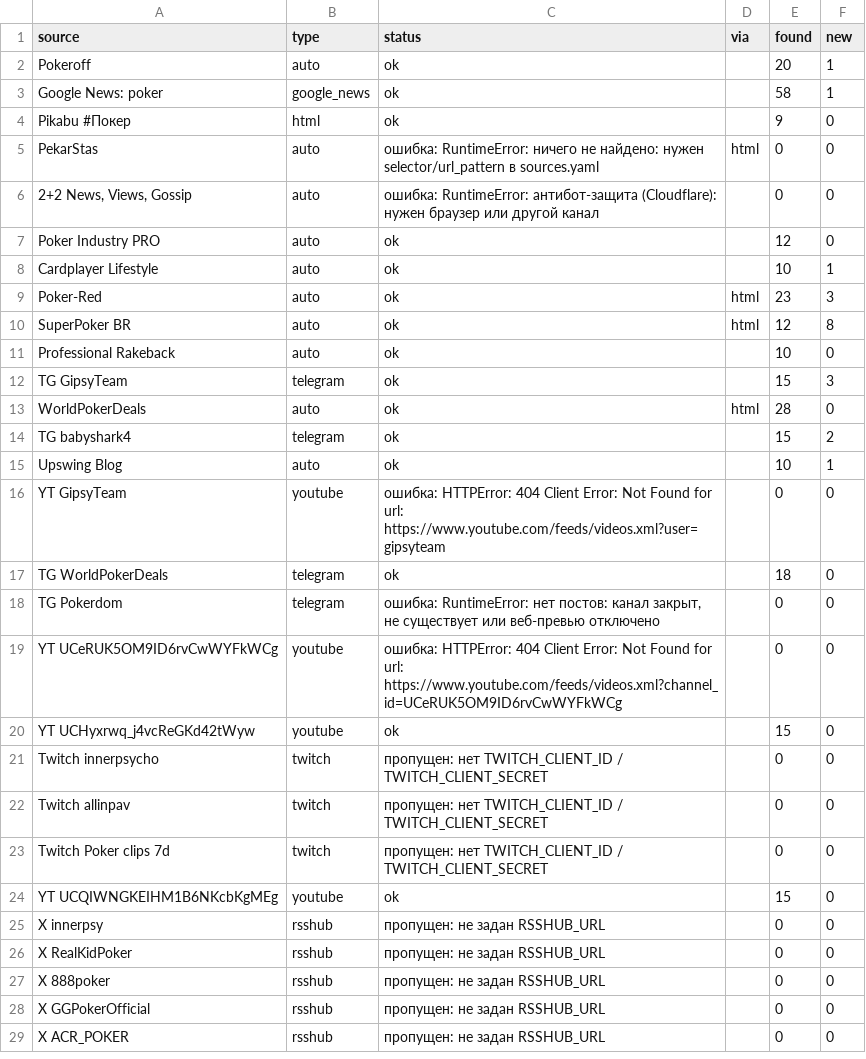
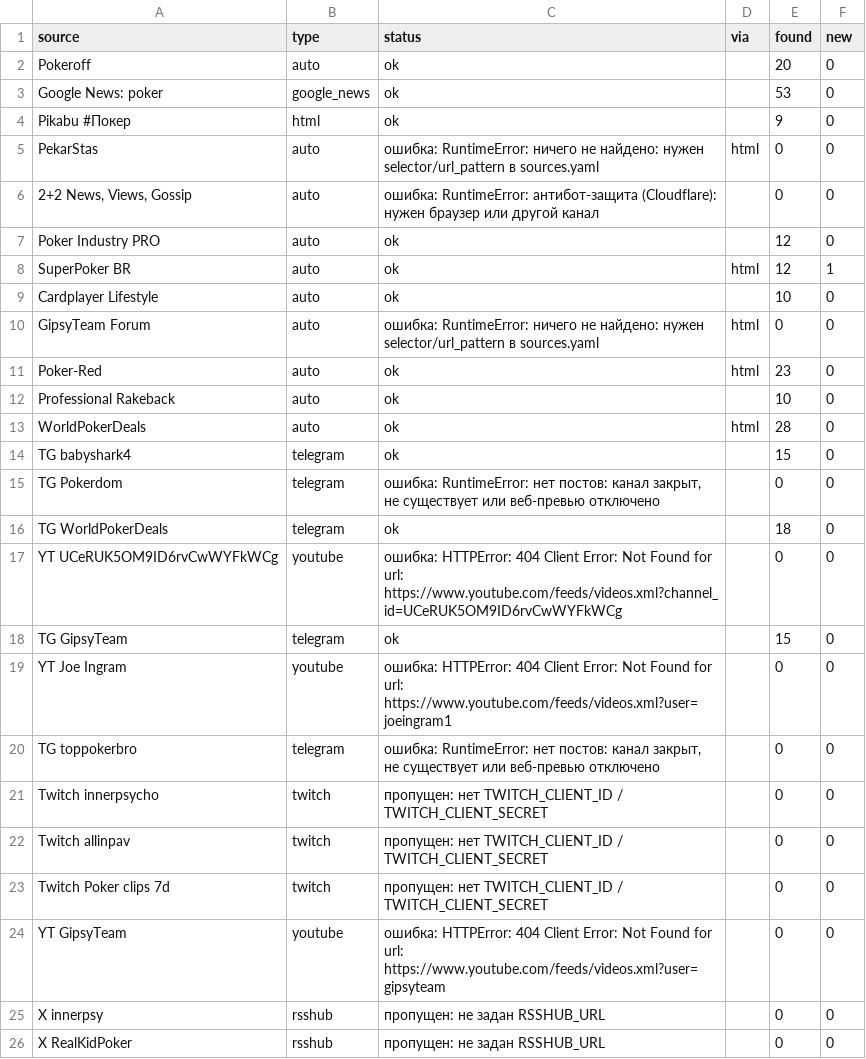
Before and after one commit to marta702/pokeroff-news, a CSV file: out/last_run_status.csv, drawn as a sheet; only a part is shown; the shorter side is filled out with more unchanged rows; the diff covers the shown part only.

```diff
--- a/out/last_run_status.csv
+++ b/out/last_run_status.csv
@@ -1,4 +1,4 @@
 source,type,status,via,found,new
-Pokeroff,auto,ok,,20,1
-Google News: poker,google_news,ok,,58,1
+Pokeroff,auto,ok,,20,0
+Google News: poker,google_news,ok,,53,0
 Pikabu #Покер,html,ok,,9,0
@@ -7,15 +7,15 @@ PekarStas,auto,ошибка: RuntimeError: ничего не найдено: н
 Poker Industry PRO,auto,ok,,12,0
-Cardplayer Lifestyle,auto,ok,,10,1
-Poker-Red,auto,ok,html,23,3
-SuperPoker BR,auto,ok,html,12,8
+SuperPoker BR,auto,ok,html,12,1
+Cardplayer Lifestyle,auto,ok,,10,0
+GipsyTeam Forum,auto,ошибка: RuntimeError: ничего не найдено: нужен selector/url_pattern в sources.yaml,html,0,0
+Poker-Red,auto,ok,html,23,0
 Professional Rakeback,auto,ok,,10,0
-TG GipsyTeam,telegram,ok,,15,3
 WorldPokerDeals,auto,ok,html,28,0
-TG babyshark4,telegram,ok,,15,2
-Upswing Blog,auto,ok,,10,1
-YT GipsyTeam,youtube,ошибка: HTTPError: 404 Client Error: Not Found for url: https://www.youtube.com/feeds/videos.xml?user=gipsyteam,,0,0
+TG babyshark4,telegram,ok,,15,0
+TG Pokerdom,telegram,"ошибка: RuntimeError: нет постов: канал закрыт, не существует или веб-превью отключено",,0,0
 TG WorldPokerDeals,telegram,ok,,18,0
-TG Pokerdom,telegram,"ошибка: RuntimeError: нет постов: канал закрыт, не существует или веб-превью отключено",,0,0
 YT UCeRUK5OM9ID6rvCwWYFkWCg,youtube,ошибка: HTTPError: 404 Client Error: Not Found for url: https://www.youtube.com/feeds/videos.xml?channel_id=UCeRUK5OM9ID6rvCwWYFkWCg,,0,0
-YT UCHyxrwq_j4vcReGKd42tWyw,youtube,ok,,15,0
+TG GipsyTeam,telegram,ok,,15,0
+YT Joe Ingram,youtube,ошибка: HTTPError: 404 Client Error: Not Found for url: https://www.youtube.com/feeds/videos.xml?user=joeingram1,,0,0
+TG toppokerbro,telegram,"ошибка: RuntimeError: нет постов: канал закрыт, не существует или веб-превью отключено",,0,0
 Twitch innerpsycho,twitch,пропущен: нет TWITCH_CLIENT_ID / TWITCH_CLIENT_SECRET,,0,0
@@ -23,3 +23,3 @@ Twitch allinpav,twitch,пропущен: нет TWITCH_CLIENT_ID / TWITCH_CLIENT
 Twitch Poker clips 7d,twitch,пропущен: нет TWITCH_CLIENT_ID / TWITCH_CLIENT_SECRET,,0,0
-YT UCQIWNGKEIHM1B6NKcbKgMEg,youtube,ok,,15,0
+YT GipsyTeam,youtube,ошибка: HTTPError: 404 Client Error: Not Found for url: https://www.youtube.com/feeds/videos.xml?user=gipsyteam,,0,0
 X innerpsy,rsshub,пропущен: не задан RSSHUB_URL,,0,0
```
Also changed, not shown: 4 added rows, 2 removed rows and 1 edited cell elsewhere in this file, 2 other files.
